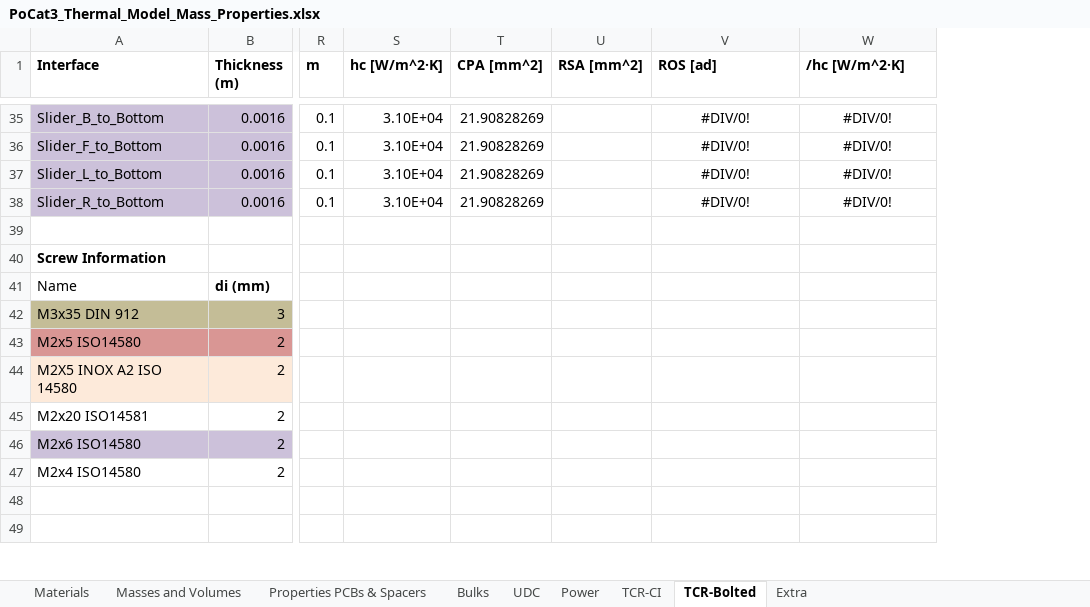
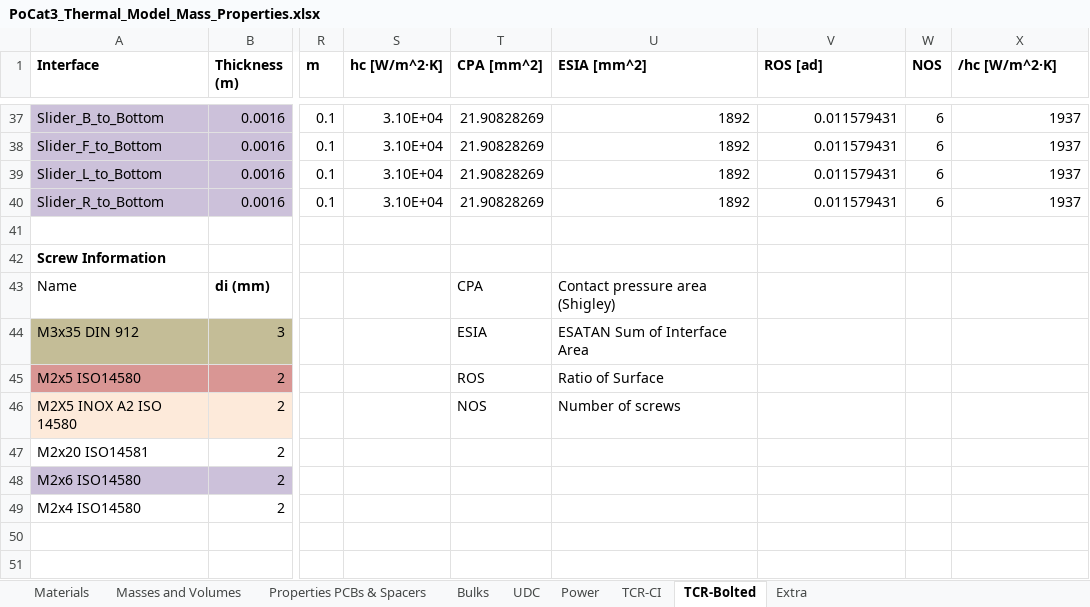
Before and after one commit to o-pvnrt/PoCat-Thermal, an Excel workbook: PoCat3_Thermal_Model_Mass_Properties.xlsx, sheet TCR-Bolted, drawn as a sheet; only a part is shown, gaps mark what is left out; values as stored, in another font and other column widths than the file's, no borders; removed rows and columns are numbered as before the commit, all else as after; the diff covers the shown part only; the diff names each change by its address in the sheet, - before the commit and + after, or states it on an @@ line.

Commit message:
Bolted TCR Finished on Excel

```diff
--- a/PoCat3_Thermal_Model_Mass_Properties.xlsx (sheet TCR-Bolted)
+++ b/PoCat3_Thermal_Model_Mass_Properties.xlsx (sheet TCR-Bolted)
-column U (RSA [mm^2]), empty
+column U (ESIA [mm^2]), rows 37-46: 1892 | 1892 | 1892 | 1892 |  |  | Contact pressure area (Shigley) | ESATAN Sum of Interface Area | Ratio of Surface | Number of screws
+column W (NOS), rows 37-40: all 6
-V37:V40 (ROS [ad]): #DIV/0!
+V37:V40 (ROS [ad]): 0.011579431
-V37:V40 alignment: center
+V37:V40 alignment: right
-X37:X40 (/hc [W/m^2·K]): #DIV/0!
+X37:X40 (/hc [W/m^2·K]): 1937
-X37:X40 alignment: center
+X37:X40 alignment: right
-T43 (CPA [mm^2]): (empty)
+T43 (CPA [mm^2]): CPA
-T44 (CPA [mm^2]): (empty)
+T44 (CPA [mm^2]): ESIA
-T45 (CPA [mm^2]): (empty)
+T45 (CPA [mm^2]): ROS
-T46 (CPA [mm^2]): (empty)
+T46 (CPA [mm^2]): NOS
```
Also changed, not shown: 9 added rows, 7 removed rows, 41 edited cells and cell formats elsewhere in this sheet, sheet TCR-CI, formulas that keep their value, charts or pictures.
